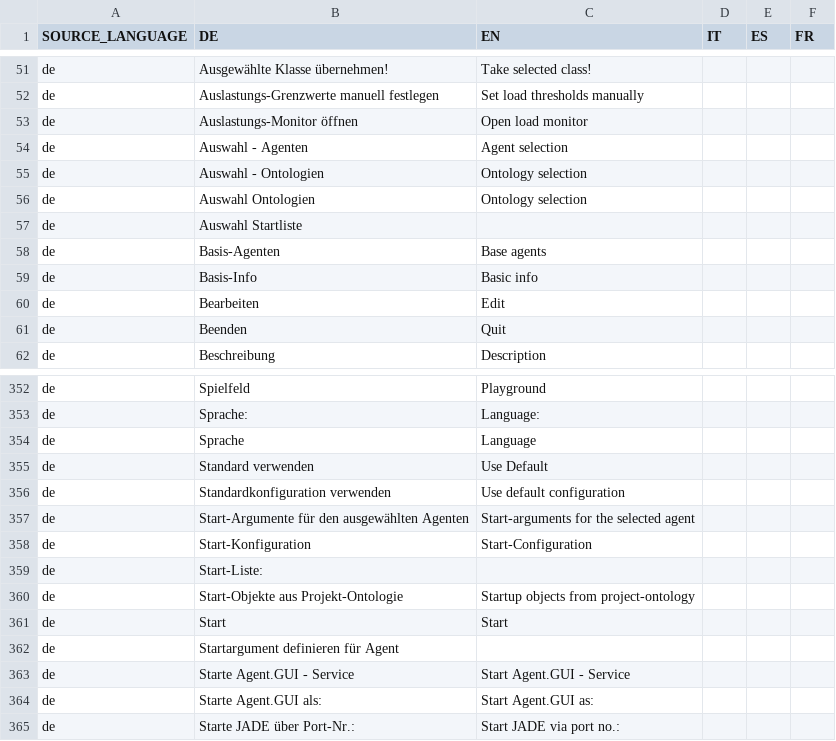
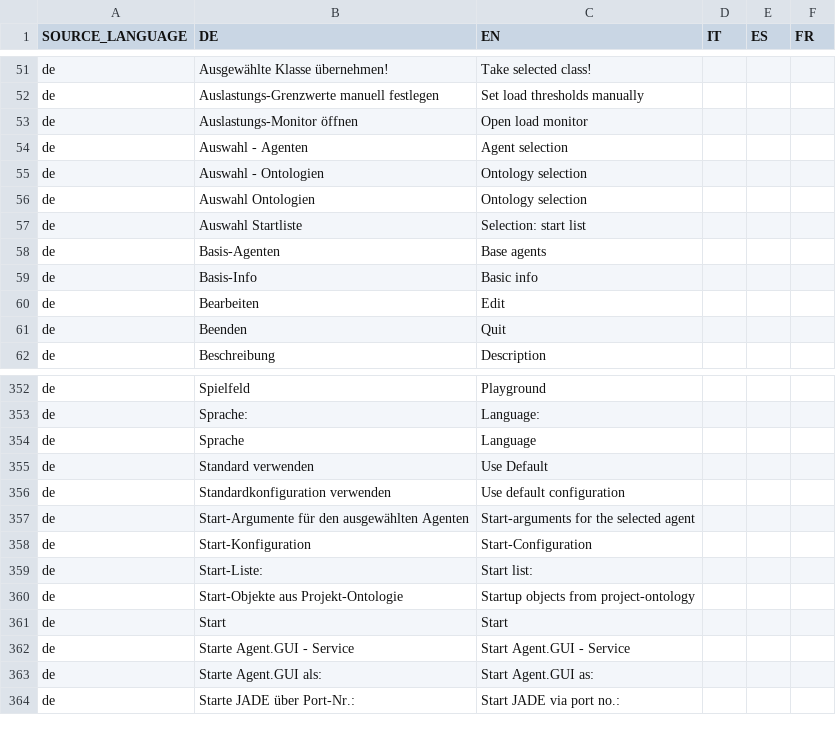
Before and after one commit to EnFlexIT/AgentWorkbench, a CSV file: properties/dictionary.csv, drawn as a sheet; only a part is shown, gaps mark what is left out.

Commit message:
- reconfigured path for environment setups: now its setupsEnv - plus debugging and refactoring
git-svn-id: svn://project.agent-hygrid.net/agentgui/trunk/AgentGUI@832 014e83ad-c670-0410-b1a0-9290c87bb784

```diff
--- a/properties/dictionary.csv
+++ b/properties/dictionary.csv
@@ -56,3 +56,3 @@ de;Auswahl - Ontologien;Ontology selection
 de;Auswahl Ontologien;Ontology selection
-de;Auswahl Startliste;;;;
+de;Auswahl Startliste;Selection: start list;;;
 de;Basis-Agenten;Base agents
@@ -358,6 +358,5 @@ de;Start-Argumente für den ausgewählten Agenten;Start-arguments for the select
 de;Start-Konfiguration;Start-Configuration
-de;Start-Liste:;;;;
+de;Start-Liste:;Start list:;;;
 de;Start-Objekte aus Projekt-Ontologie;Startup objects from project-ontology
 de;Start;Start
-de;Startargument definieren für Agent;;;;
 de;Starte Agent.GUI - Service;Start Agent.GUI - Service
```
Also changed, not shown: 9 other files.
